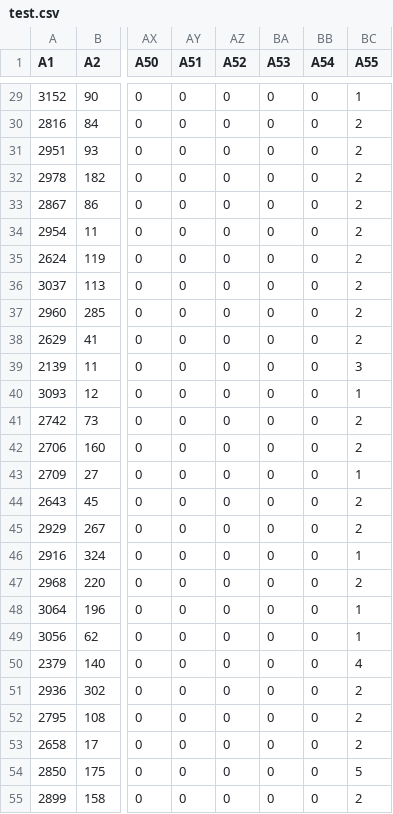
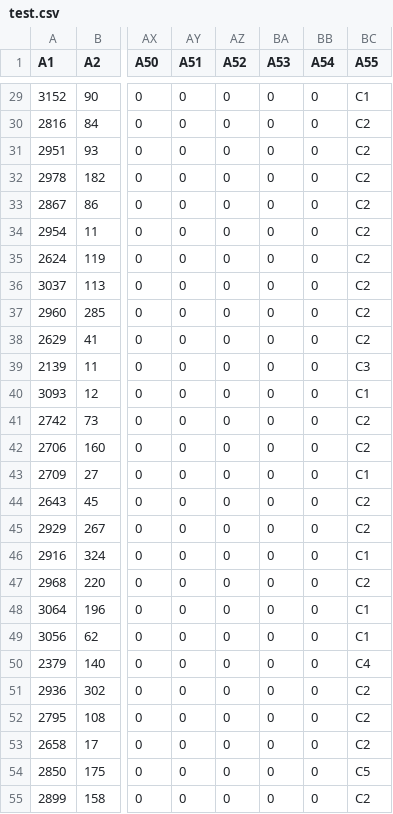
Before and after one commit to h2oai/h2o-rf1-bench, a CSV file: datasets/covtype_100k/R/test.csv, drawn as a sheet; only a part is shown, gaps mark what is left out; the diff covers the shown part only; the diff names each change by its address in the sheet, - before the commit and + after, or states it on an @@ line.

```diff
--- a/datasets/covtype_100k/R/test.csv
+++ b/datasets/covtype_100k/R/test.csv
-BC29 (A55): 1
+BC29 (A55): C1
-BC30:BC38 (A55): 2
+BC30:BC38 (A55): C2
-BC39 (A55): 3
+BC39 (A55): C3
-BC40 (A55): 1
+BC40 (A55): C1
-BC41:BC42 (A55): 2
+BC41:BC42 (A55): C2
-BC43 (A55): 1
+BC43 (A55): C1
-BC44:BC45 (A55): 2
+BC44:BC45 (A55): C2
-BC46 (A55): 1
+BC46 (A55): C1
-BC47 (A55): 2
+BC47 (A55): C2
-BC48:BC49 (A55): 1
+BC48:BC49 (A55): C1
-BC50 (A55): 4
+BC50 (A55): C4
-BC51:BC53 (A55): 2
+BC51:BC53 (A55): C2
-BC54 (A55): 5
+BC54 (A55): C5
-BC55 (A55): 2
+BC55 (A55): C2
```
Also changed, not shown: 73 edited cells elsewhere in this file, 9 other files.
